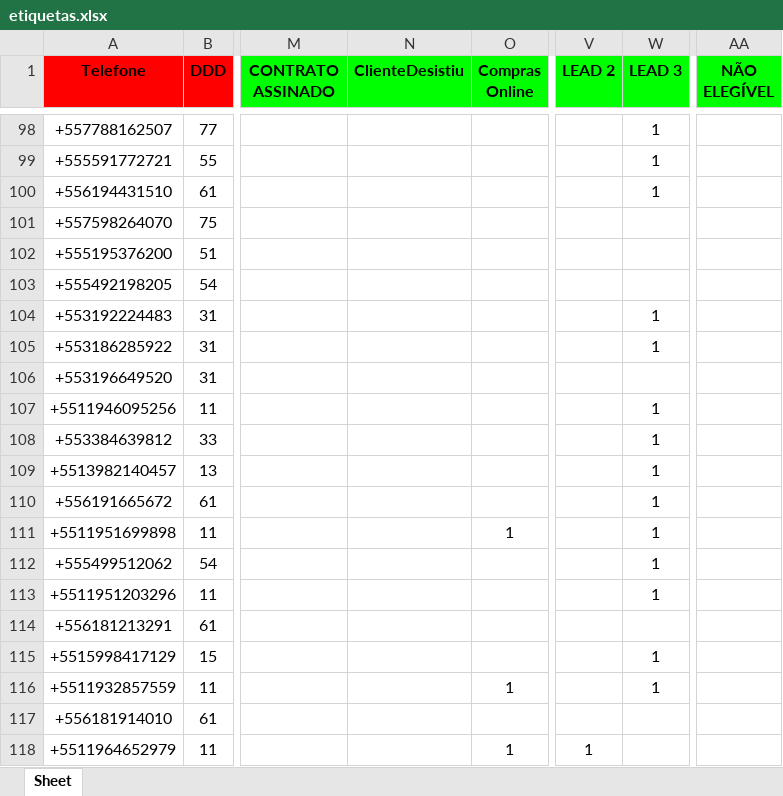
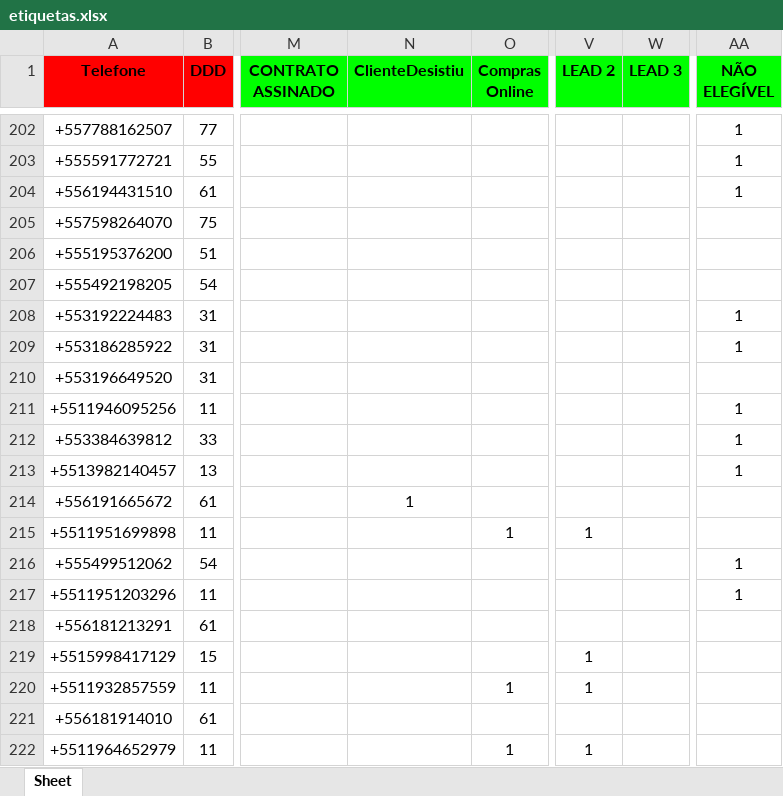
Before and after one commit to solucionai/dashboard, an Excel workbook: etiquetas.xlsx, sheet Sheet, drawn as a sheet; only a part is shown, gaps mark what is left out; values as stored, in another font and other column widths than the file's, no borders; addresses are those after the commit; the diff covers the shown part only; the diff names each change by its address in the sheet, - before the commit and + after, or states it on an @@ line.

```diff
--- a/etiquetas.xlsx (sheet Sheet)
+++ b/etiquetas.xlsx (sheet Sheet)
-W202:W204 (LEAD 3): 1
+W202:W204 (LEAD 3): (empty)
-AA202:AA204 (NÃO ELEGÍVEL): (empty)
+AA202:AA204 (NÃO ELEGÍVEL): 1
-W208:W209 (LEAD 3): 1
+W208:W209 (LEAD 3): (empty)
-AA208:AA209 (NÃO ELEGÍVEL): (empty)
+AA208:AA209 (NÃO ELEGÍVEL): 1
-W211:W217 (LEAD 3): 1
+W211:W217 (LEAD 3): (empty)
-AA211:AA213 (NÃO ELEGÍVEL): (empty)
+AA211:AA213 (NÃO ELEGÍVEL): 1
-N214 (ClienteDesistiu): (empty)
+N214 (ClienteDesistiu): 1
-V215 (LEAD 2): (empty)
+V215 (LEAD 2): 1
-AA216:AA217 (NÃO ELEGÍVEL): (empty)
+AA216:AA217 (NÃO ELEGÍVEL): 1
-V219:V220 (LEAD 2): (empty)
+V219:V220 (LEAD 2): 1
-W219:W220 (LEAD 3): 1
+W219:W220 (LEAD 3): (empty)
```
Also changed, not shown: 104 added rows and 143 edited cells elsewhere in this sheet, contratog.xlsx, contratoh.xlsx, 2 other files.
